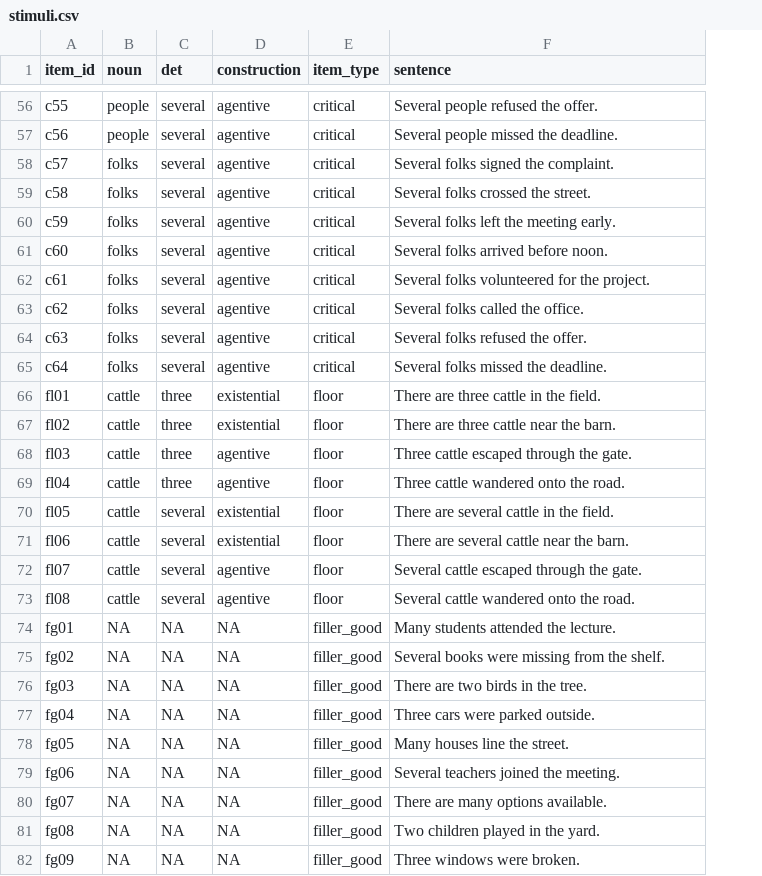
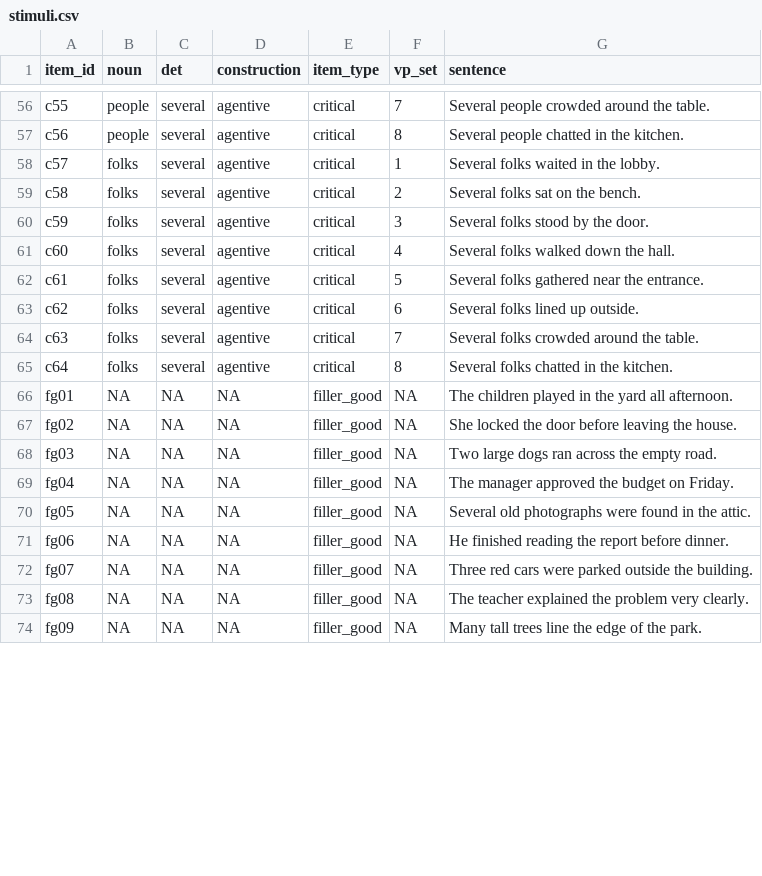
Before and after one commit to BrettRey/countability-hpc, a CSV file: llm-probe/stimuli.csv, drawn as a sheet; only a part is shown, gaps mark what is left out; removed rows and columns are numbered as before the commit, all else as after; the diff covers the shown part only; the diff names each change by its address in the sheet, - before the commit and + after, or states it on an @@ line.

```diff
--- a/llm-probe/stimuli.csv
+++ b/llm-probe/stimuli.csv
+column F (vp_set), rows 56-74: 7 | 8 | 1 | 2 | 3 | 4 | 5 | 6 | 7 | 8 | NA | NA | NA | NA | NA | NA | NA | NA | NA
-G56 (sentence): Several people refused the offer.
+G56 (sentence): Several people crowded around the table.
-G57 (sentence): Several people missed the deadline.
+G57 (sentence): Several people chatted in the kitchen.
-G58 (sentence): Several folks signed the complaint.
+G58 (sentence): Several folks waited in the lobby.
-G59 (sentence): Several folks crossed the street.
+G59 (sentence): Several folks sat on the bench.
-G60 (sentence): Several folks left the meeting early.
+G60 (sentence): Several folks stood by the door.
-G61 (sentence): Several folks arrived before noon.
+G61 (sentence): Several folks walked down the hall.
-G62 (sentence): Several folks volunteered for the project.
+G62 (sentence): Several folks gathered near the entrance.
-G63 (sentence): Several folks called the office.
+G63 (sentence): Several folks lined up outside.
-G64 (sentence): Several folks refused the offer.
+G64 (sentence): Several folks crowded around the table.
-G65 (sentence): Several folks missed the deadline.
+G65 (sentence): Several folks chatted in the kitchen.
-row 66: fl01 | cattle | three | existential | floor | There are three cattle in the field.
-row 67: fl02 | cattle | three | existential | floor | There are three cattle near the barn.
-row 68: fl03 | cattle | three | agentive | floor | Three cattle escaped through the gate.
-row 69: fl04 | cattle | three | agentive | floor | Three cattle wandered onto the road.
-row 70: fl05 | cattle | several | existential | floor | There are several cattle in the field.
-row 71: fl06 | cattle | several | existential | floor | There are several cattle near the barn.
-row 72: fl07 | cattle | several | agentive | floor | Several cattle escaped through the gate.
-row 73: fl08 | cattle | several | agentive | floor | Several cattle wandered onto the road.
-G66 (sentence): Many students attended the lecture.
+G66 (sentence): The children played in the yard all afternoon.
-G67 (sentence): Several books were missing from the shelf.
+G67 (sentence): She locked the door before leaving the house.
-G68 (sentence): There are two birds in the tree.
+G68 (sentence): Two large dogs ran across the empty road.
-G69 (sentence): Three cars were parked outside.
+G69 (sentence): The manager approved the budget on Friday.
-G70 (sentence): Many houses line the street.
+G70 (sentence): Several old photographs were found in the attic.
-G71 (sentence): Several teachers joined the meeting.
+G71 (sentence): He finished reading the report before dinner.
-G72 (sentence): There are many options available.
+G72 (sentence): Three red cars were parked outside the building.
-G73 (sentence): Two children played in the yard.
+G73 (sentence): The teacher explained the problem very clearly.
-G74 (sentence): Three windows were broken.
+G74 (sentence): Many tall trees line the edge of the park.
```
Also changed, not shown: 93 edited cells elsewhere in this file, 2 other files.
